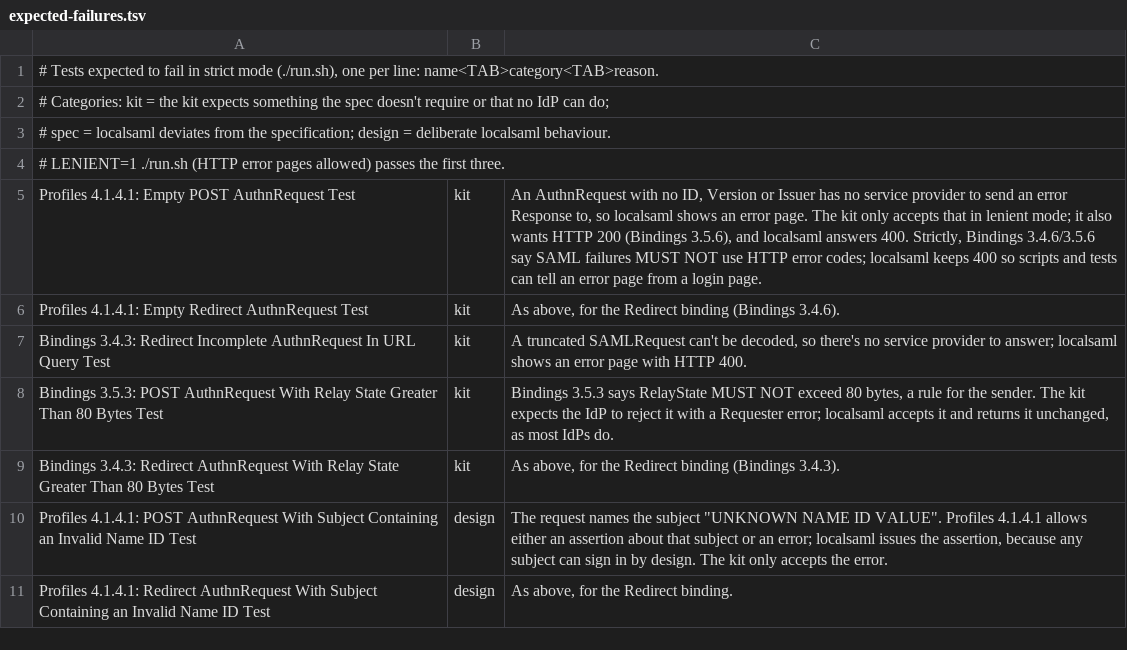
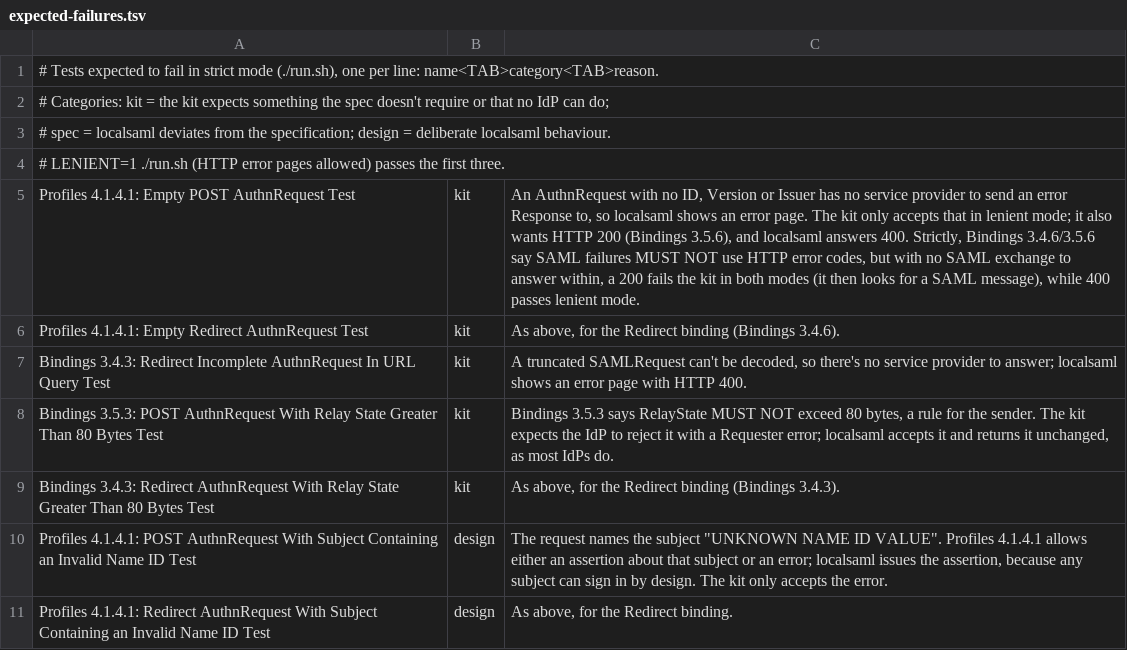
Before and after one commit to samlaycock/localsaml, a TSV file: interop/codice/expected-failures.tsv, drawn as a sheet.

```diff
--- a/interop/codice/expected-failures.tsv
+++ b/interop/codice/expected-failures.tsv
@@ -4,3 +4,3 @@
 # LENIENT=1 ./run.sh (HTTP error pages allowed) passes the first three.
-Profiles 4.1.4.1: Empty POST AuthnRequest Test	kit	An AuthnRequest with no ID, Version or Issuer has no service provider to send an error Response to, so localsaml shows an error page. The kit only accepts that in lenient mode; it also wants HTTP 200 (Bindings 3.5.6), and localsaml answers 400. Strictly, Bindings 3.4.6/3.5.6 say SAML failures MUST NOT use HTTP error codes; localsaml keeps 400 so scripts and tests can tell an error page from a login page.
+Profiles 4.1.4.1: Empty POST AuthnRequest Test	kit	An AuthnRequest with no ID, Version or Issuer has no service provider to send an error Response to, so localsaml shows an error page. The kit only accepts that in lenient mode; it also wants HTTP 200 (Bindings 3.5.6), and localsaml answers 400. Strictly, Bindings 3.4.6/3.5.6 say SAML failures MUST NOT use HTTP error codes, but with no SAML exchange to answer within, a 200 fails the kit in both modes (it then looks for a SAML message), while 400 passes lenient mode.
 Profiles 4.1.4.1: Empty Redirect AuthnRequest Test	kit	As above, for the Redirect binding (Bindings 3.4.6).
```
Also changed, not shown: 18 other files.
